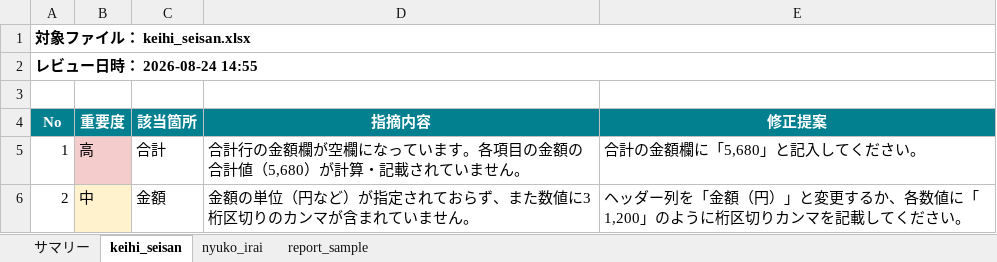
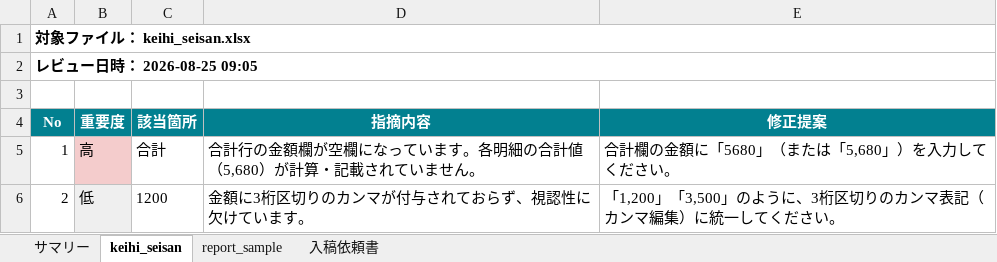
Before and after one commit to kaaoki/AI-Auto-Review-System, an Excel workbook: output/review_report_sample_result.xlsx, sheet keihi_seisan, drawn as a sheet; values as stored, in another font and other column widths than the file's, no borders; the diff names each change by its address in the sheet, - before the commit and + after, or states it on an @@ line.

```diff
--- a/output/review_report_sample_result.xlsx (sheet keihi_seisan)
+++ b/output/review_report_sample_result.xlsx (sheet keihi_seisan)
-sheet tab: nyuko_irai
+sheet tab: 入稿依頼書
-A2 (No): レビュー日時： 2026-08-24 14:55
+A2 (No): レビュー日時： 2026-08-25 09:05
-D5 (指摘内容): …ます。各項目の金額の合計値…
+D5 (指摘内容): …ます。各明細の合計値…
-E5 (修正提案): 合計の金額欄に「5,680」と記入してください。
+E5 (修正提案): 合計欄の金額に「5680」（または「5,680」）を入力してください。
-B6 (重要度): 中
+B6 (重要度): 低
-B6 fill: #FFF2CC
+B6 fill: #EFEFEF
-C6 (該当箇所): 金額
+C6 (該当箇所): 1200
-D6 (指摘内容): 金額の単位（円など）が指定されておらず、また数値に3桁区切りのカンマが含まれていません。
+D6 (指摘内容): 金額に3桁区切りのカンマが付与されておらず、視認性に欠けています。
-E6 (修正提案): ヘッダー列を「金額（円）」と変更するか、各数値に「1,200」のように桁区切りカンマを記載してくだ…
+E6 (修正提案): 「1,200」「3,500」のように、3桁区切りのカンマ表記（カンマ編集）に統一してくだ…
```
Also changed, not shown: sheet report_sample, sheet サマリー.
